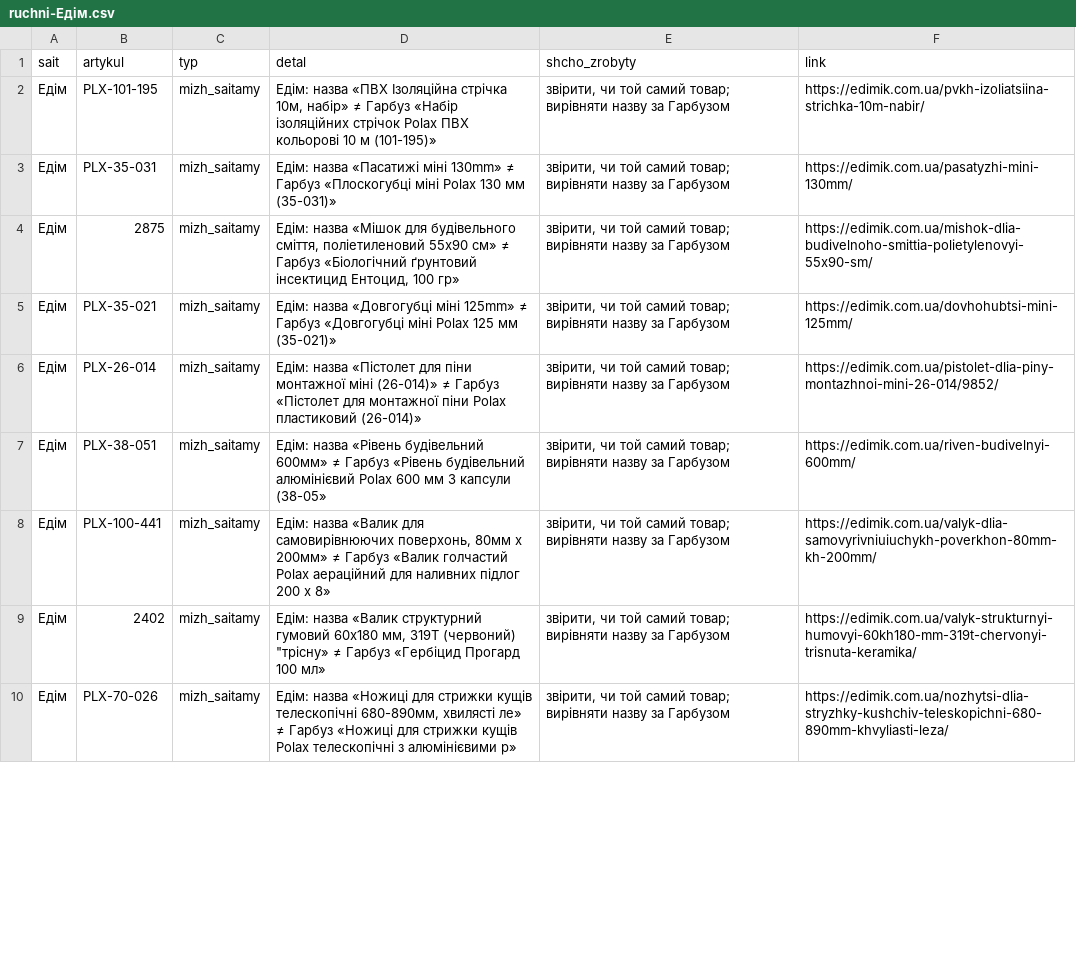
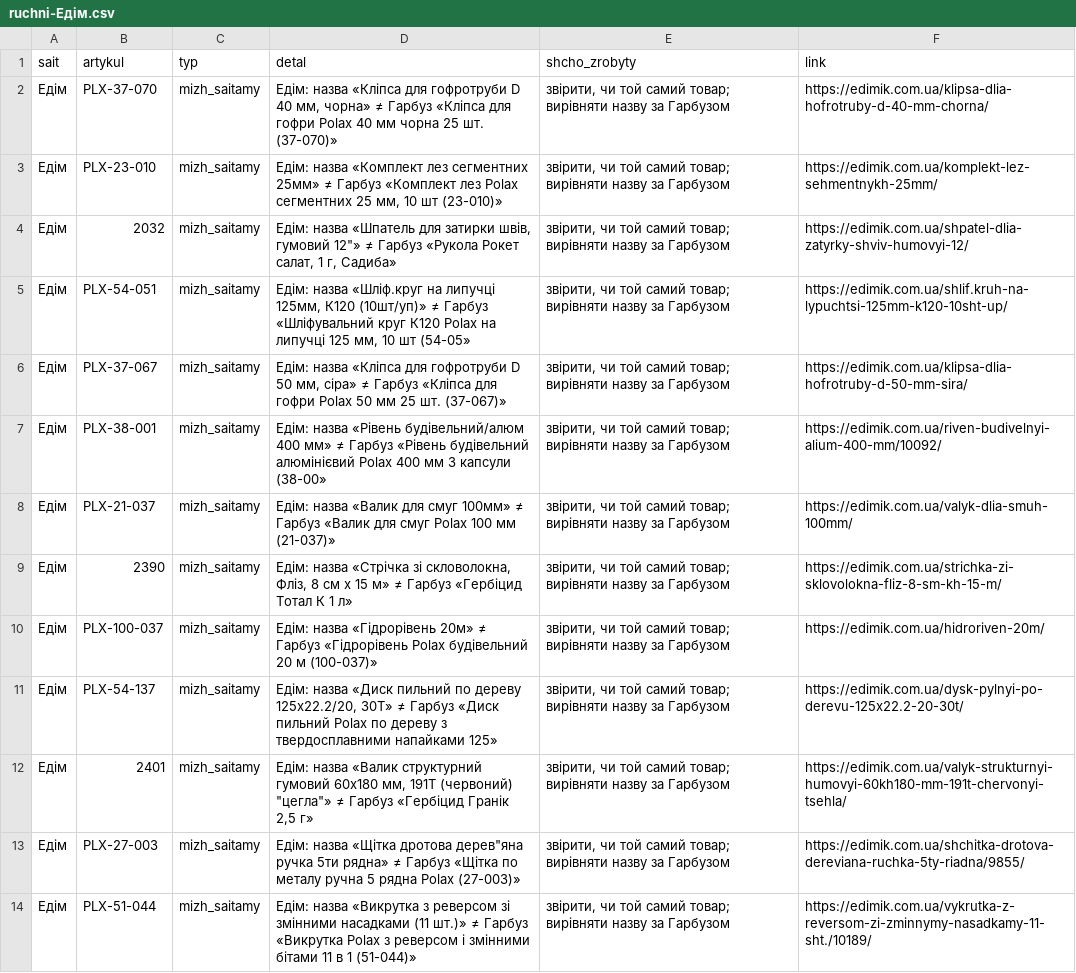
Before and after one commit to enagrosvit-beep/pub, a CSV file: audyt-1680/ruchni-Едім.csv, drawn as a sheet; only a part is shown; the diff covers the shown part only.

```diff
--- a/audyt-1680/ruchni-Едім.csv
+++ b/audyt-1680/ruchni-Едім.csv
@@ -1,10 +1,14 @@
 sait;artykul;typ;detal;shcho_zrobyty;link
-Едім;PLX-101-195;mizh_saitamy;Едім: назва «ПВХ Ізоляційна стрічка 10м, набір» ≠ Гарбуз «Набір ізоляційних стрічок Polax ПВХ кольорові 10 м (101-195)»;"звірити, чи той самий товар; вирівняти назву за Гарбузом";https://edimik.com.ua/pvkh-izoliatsiina-strichka-10m-nabir/
-Едім;PLX-35-031;mizh_saitamy;Едім: назва «Пасатижі міні 130mm» ≠ Гарбуз «Плоскогубці міні Polax 130 мм (35-031)»;"звірити, чи той самий товар; вирівняти назву за Гарбузом";https://edimik.com.ua/pasatyzhi-mini-130mm/
-Едім;2875;mizh_saitamy;Едім: назва «Мішок для будівельного сміття, поліетиленовий 55x90 см» ≠ Гарбуз «Біологічний ґрунтовий інсектицид Ентоцид, 100 гр»;"звірити, чи той самий товар; вирівняти назву за Гарбузом";https://edimik.com.ua/mishok-dlia-budivelnoho-smittia-polietylenovyi-55x90-sm/
-Едім;PLX-35-021;mizh_saitamy;Едім: назва «Довгогубці міні 125mm» ≠ Гарбуз «Довгогубці міні Polax 125 мм (35-021)»;"звірити, чи той самий товар; вирівняти назву за Гарбузом";https://edimik.com.ua/dovhohubtsi-mini-125mm/
-Едім;PLX-26-014;mizh_saitamy;Едім: назва «Пістолет для піни монтажної міні (26-014)» ≠ Гарбуз «Пістолет для монтажної піни Polax пластиковий (26-014)»;"звірити, чи той самий товар; вирівняти назву за Гарбузом";https://edimik.com.ua/pistolet-dlia-piny-montazhnoi-mini-26-014/9852/
-Едім;PLX-38-051;mizh_saitamy;Едім: назва «Рівень будівельний 600мм» ≠ Гарбуз «Рівень будівельний алюмінієвий Polax 600 мм 3 капсули (38-05»;"звірити, чи той самий товар; вирівняти назву за Гарбузом";https://edimik.com.ua/riven-budivelnyi-600mm/
-Едім;PLX-100-441;mizh_saitamy;Едім: назва «Валик для самовирівнюючих поверхонь, 80мм х 200мм» ≠ Гарбуз «Валик голчастий Polax аераційний для наливних підлог 200 х 8»;"звірити, чи той самий товар; вирівняти назву за Гарбузом";https://edimik.com.ua/valyk-dlia-samovyrivniuiuchykh-poverkhon-80mm-kh-200mm/
-Едім;2402;mizh_saitamy;"Едім: назва «Валик структурний гумовий 60х180 мм, 319T (червоний) ""трісну» ≠ Гарбуз «Гербіцид Прогард 100 мл»";"звірити, чи той самий товар; вирівняти назву за Гарбузом";https://edimik.com.ua/valyk-strukturnyi-humovyi-60kh180-mm-319t-chervonyi-trisnuta-keramika/
-Едім;PLX-70-026;mizh_saitamy;Едім: назва «Ножиці для стрижки кущів телескопічні 680-890мм, хвилясті ле» ≠ Гарбуз «Ножиці для стрижки кущів Polax телескопічні з алюмінієвими р»;"звірити, чи той самий товар; вирівняти назву за Гарбузом";https://edimik.com.ua/nozhytsi-dlia-stryzhky-kushchiv-teleskopichni-680-890mm-khvyliasti-leza/
+Едім;PLX-37-070;mizh_saitamy;Едім: назва «Кліпса для гофротруби D 40 мм, чорна» ≠ Гарбуз «Кліпса для гофри Polax 40 мм чорна 25 шт. (37-070)»;"звірити, чи той самий товар; вирівняти назву за Гарбузом";https://edimik.com.ua/klipsa-dlia-hofrotruby-d-40-mm-chorna/
+Едім;PLX-23-010;mizh_saitamy;Едім: назва «Комплект лез сегментних 25мм» ≠ Гарбуз «Комплект лез Polax сегментних 25 мм, 10 шт (23-010)»;"звірити, чи той самий товар; вирівняти назву за Гарбузом";https://edimik.com.ua/komplekt-lez-sehmentnykh-25mm/
+Едім;2032;mizh_saitamy;"Едім: назва «Шпатель для затирки швів, гумовий 12""» ≠ Гарбуз «Рукола Рокет салат, 1 г, Садиба»";"звірити, чи той самий товар; вирівняти назву за Гарбузом";https://edimik.com.ua/shpatel-dlia-zatyrky-shviv-humovyi-12/
+Едім;PLX-54-051;mizh_saitamy;Едім: назва «Шліф.круг на липучці 125мм, К120 (10шт/уп)» ≠ Гарбуз «Шліфувальний круг К120 Polax на липучці 125 мм, 10 шт (54-05»;"звірити, чи той самий товар; вирівняти назву за Гарбузом";https://edimik.com.ua/shlif.kruh-na-lypuchtsi-125mm-k120-10sht-up/
+Едім;PLX-37-067;mizh_saitamy;Едім: назва «Кліпса для гофротруби D 50 мм, сіра» ≠ Гарбуз «Кліпса для гофри Polax 50 мм 25 шт. (37-067)»;"звірити, чи той самий товар; вирівняти назву за Гарбузом";https://edimik.com.ua/klipsa-dlia-hofrotruby-d-50-mm-sira/
+Едім;PLX-38-001;mizh_saitamy;Едім: назва «Рівень будівельний/алюм 400 мм» ≠ Гарбуз «Рівень будівельний алюмінієвий Polax 400 мм 3 капсули (38-00»;"звірити, чи той самий товар; вирівняти назву за Гарбузом";https://edimik.com.ua/riven-budivelnyi-alium-400-mm/10092/
+Едім;PLX-21-037;mizh_saitamy;Едім: назва «Валик для смуг 100мм» ≠ Гарбуз «Валик для смуг Polax 100 мм (21-037)»;"звірити, чи той самий товар; вирівняти назву за Гарбузом";https://edimik.com.ua/valyk-dlia-smuh-100mm/
+Едім;2390;mizh_saitamy;Едім: назва «Стрічка зі скловолокна, Фліз, 8 см х 15 м» ≠ Гарбуз «Гербіцид Тотал К 1 л»;"звірити, чи той самий товар; вирівняти назву за Гарбузом";https://edimik.com.ua/strichka-zi-sklovolokna-fliz-8-sm-kh-15-m/
+Едім;PLX-100-037;mizh_saitamy;Едім: назва «Гідрорівень 20м» ≠ Гарбуз «Гідрорівень Polax будівельний 20 м (100-037)»;"звірити, чи той самий товар; вирівняти назву за Гарбузом";https://edimik.com.ua/hidroriven-20m/
+Едім;PLX-54-137;mizh_saitamy;Едім: назва «Диск пильний по дереву 125x22.2/20, 30Т» ≠ Гарбуз «Диск пильний Polax по дереву з твердосплавними напайками 125»;"звірити, чи той самий товар; вирівняти назву за Гарбузом";https://edimik.com.ua/dysk-pylnyi-po-derevu-125x22.2-20-30t/
+Едім;2401;mizh_saitamy;"Едім: назва «Валик структурний гумовий 60х180 мм, 191T (червоний) ""цегла""» ≠ Гарбуз «Гербіцид Гранік 2,5 г»";"звірити, чи той самий товар; вирівняти назву за Гарбузом";https://edimik.com.ua/valyk-strukturnyi-humovyi-60kh180-mm-191t-chervonyi-tsehla/
+Едім;PLX-27-003;mizh_saitamy;"Едім: назва «Щітка дротова дерев""яна ручка 5ти рядна» ≠ Гарбуз «Щітка по металу ручна 5 рядна Polax (27-003)»";"звірити, чи той самий товар; вирівняти назву за Гарбузом";https://edimik.com.ua/shchitka-drotova-dereviana-ruchka-5ty-riadna/9855/
+Едім;PLX-51-044;mizh_saitamy;Едім: назва «Викрутка з реверсом зі змінними насадками (11 шт.)» ≠ Гарбуз «Викрутка Polax з реверсом і змінними бітами 11 в 1 (51-044)»;"звірити, чи той самий товар; вирівняти назву за Гарбузом";https://edimik.com.ua/vykrutka-z-reversom-zi-zminnymy-nasadkamy-11-sht./10189/
```
Also changed, not shown: 2 added rows and 33 edited cells elsewhere in this file, audyt-1680/dofid-Едім.tsv, 1 other file.
